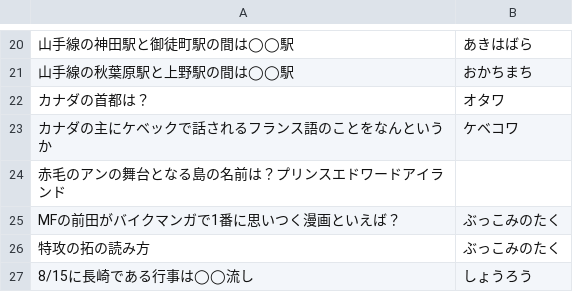
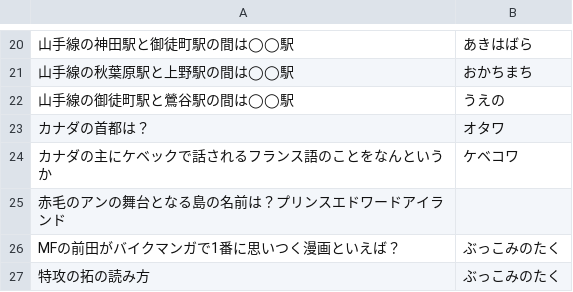
Before and after one commit to kota/chat_q, a CSV file: problem.csv, drawn as a sheet; only a part is shown, gaps mark what is left out; the shorter side is filled out with more unchanged rows; the diff names each change by its address in the sheet, - before the commit and + after, or states it on an @@ line.

Commit message:
Add quiz

```diff
--- a/problem.csv
+++ b/problem.csv
+row 22: 山手線の御徒町駅と鶯谷駅の間は◯◯駅 | うえの
```
